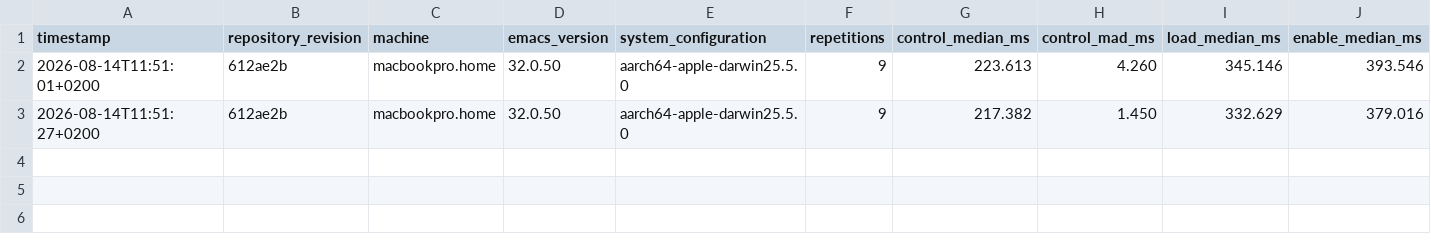
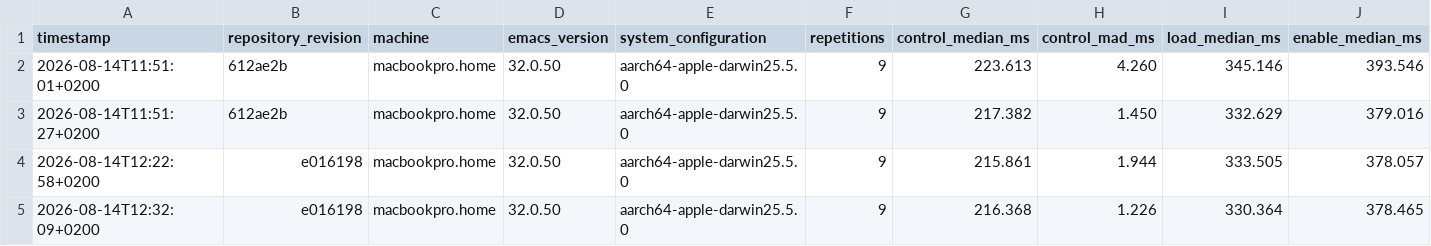
Before and after one commit to rofrol/ri-mode, a TSV file: startup-history-macbookpro.home.tsv, drawn as a sheet; only a part is shown; rows hold the shown columns only; the diff names each change by its address in the sheet, - before the commit and + after, or states it on an @@ line.

```diff
--- a/startup-history-macbookpro.home.tsv
+++ b/startup-history-macbookpro.home.tsv
+row 4: 2026-08-14T12:22:58+0200 | e016198 | macbookpro.home | 32.0.50 | aarch64-apple-darwin25.5.0 | 9 | 215.861 | 1.944 | 333.505 | 378.057
+row 5: 2026-08-14T12:32:09+0200 | e016198 | macbookpro.home | 32.0.50 | aarch64-apple-darwin25.5.0 | 9 | 216.368 | 1.226 | 330.364 | 378.465
```
Also changed, not shown: 8 other files.
